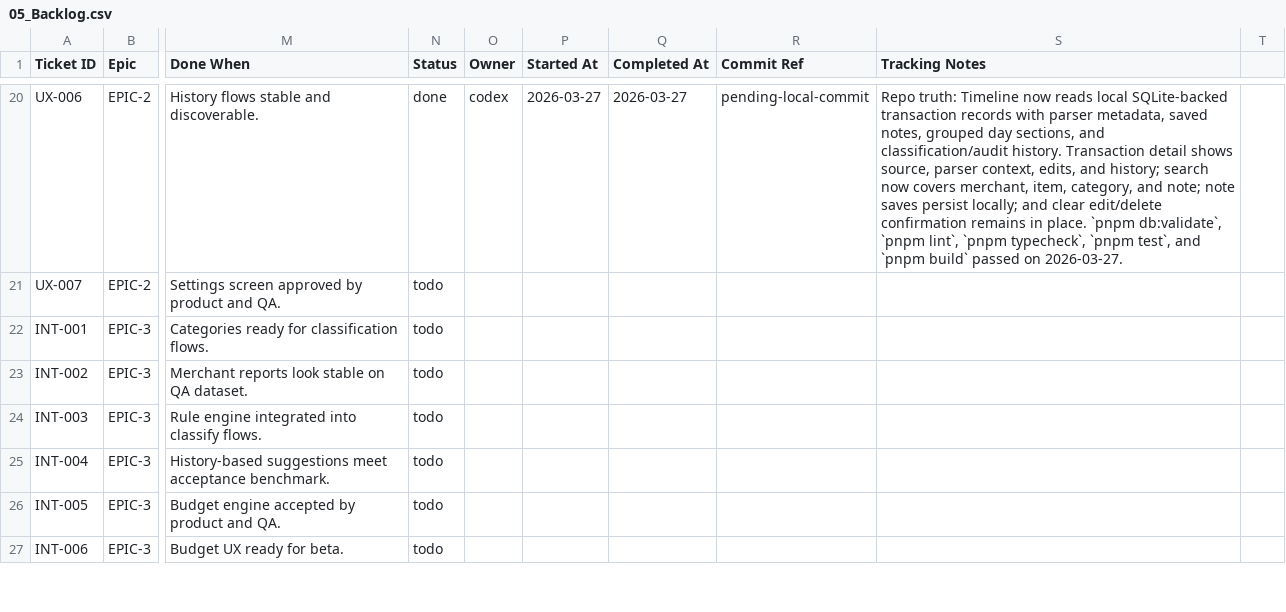
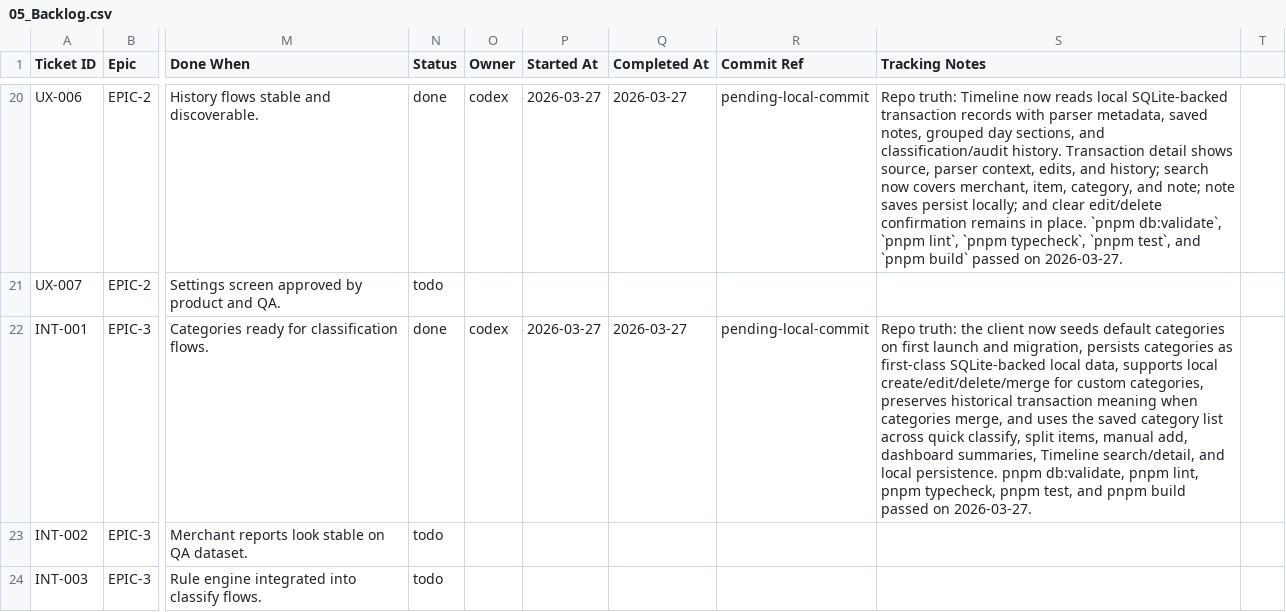
Before and after one commit to anuragkmr45/RupeeLens, a CSV file: docs/05_Backlog.csv, drawn as a sheet; only a part is shown, gaps mark what is left out; the shorter side is filled out with more unchanged rows; the diff names each change by its address in the sheet, - before the commit and + after, or states it on an @@ line.

Commit message:
INT-001 — Implement category management and seeded default categories

```diff
--- a/docs/05_Backlog.csv
+++ b/docs/05_Backlog.csv
-N22 (Status): todo
+N22 (Status): done
-O22 (Owner): (empty)
+O22 (Owner): codex
-P22 (Started At): (empty)
+P22 (Started At): 2026-03-27
-Q22 (Completed At): (empty)
+Q22 (Completed At): 2026-03-27
-R22 (Commit Ref): (empty)
+R22 (Commit Ref): pending-local-commit
-S22 (Tracking Notes): (empty)
+S22 (Tracking Notes): Repo truth: the client now seeds default categories on first launch and migration, persists categories as first-class SQLite-backed local data, supports local create/edit/delete/merge for custom categories, preserves historical transaction meaning when categories merge, and uses the saved category list across quick classify, split items, manual add, dashboard summaries, Timeline search/detail, and local persistence. pnpm db:validate, pnpm lint, pnpm typecheck, pnpm test, and pnpm build passed on 2026-03-27.
```
Also changed, not shown: 16 other files.
